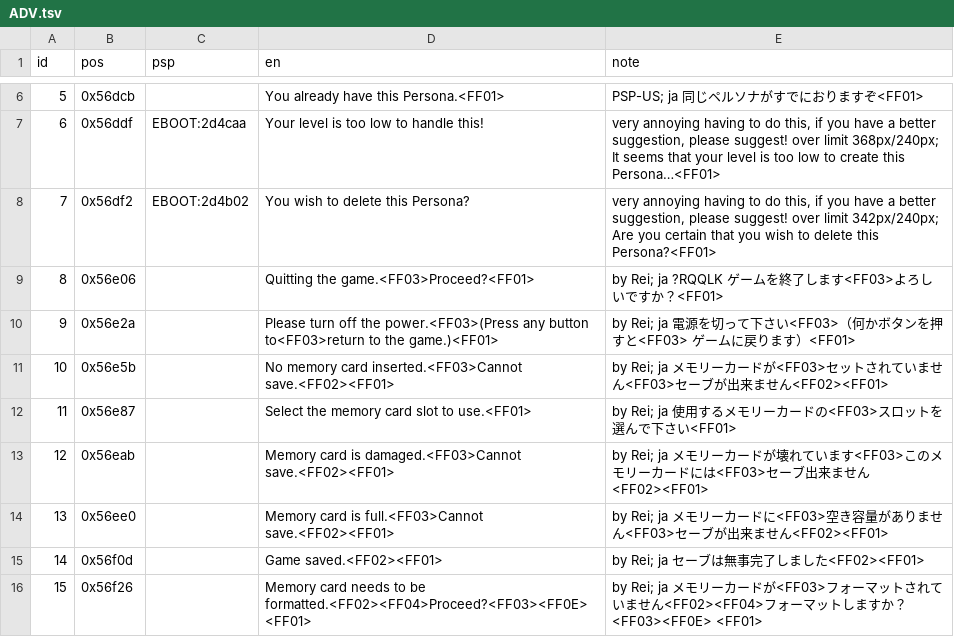
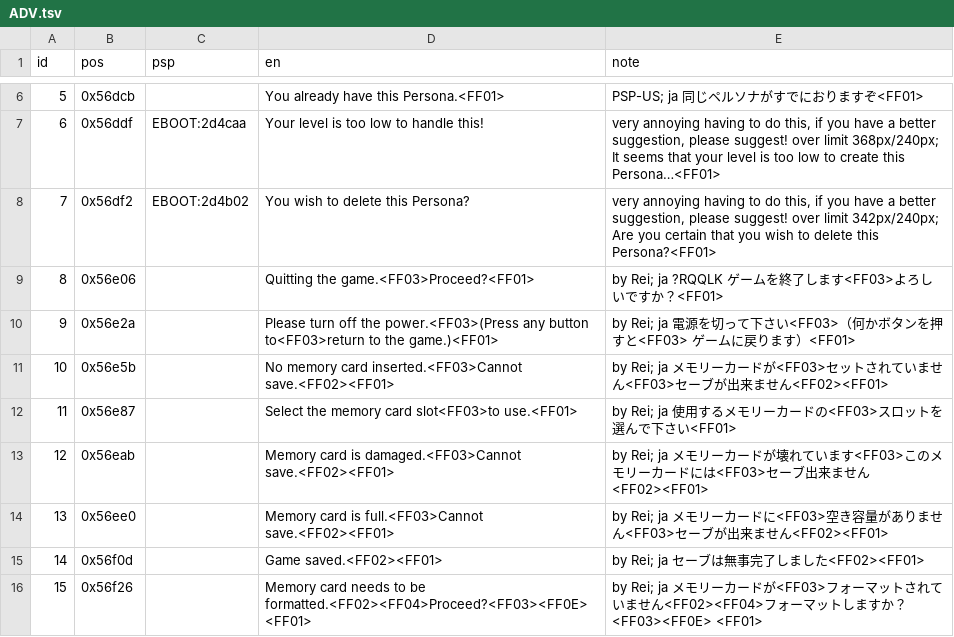
Before and after one commit to ayla6/megami-ibunroku-persona-translation, a TSV file: translation/manual/ADV.tsv, drawn as a sheet; only a part is shown, gaps mark what is left out.

```diff
--- a/translation/manual/ADV.tsv
+++ b/translation/manual/ADV.tsv
@@ -11,3 +11,3 @@ id	pos	psp	en	note
 10	0x56e5b		No memory card inserted.<FF03>Cannot save.<FF02><FF01>	by Rei; ja メモリーカードが<FF03>セットされていません<FF03>セーブが出来ません<FF02><FF01>
-11	0x56e87		Select the memory card slot to use.<FF01>	by Rei; ja 使用するメモリーカードの<FF03>スロットを選んで下さい<FF01>
+11	0x56e87		Select the memory card slot<FF03>to use.<FF01>	by Rei; ja 使用するメモリーカードの<FF03>スロットを選んで下さい<FF01>
 12	0x56eab		Memory card is damaged.<FF03>Cannot save.<FF02><FF01>	by Rei; ja メモリーカードが壊れています<FF03>このメモリーカードには<FF03>セーブ出来ません<FF02><FF01>
```
Also changed, not shown: translation/manual/BTLP.tsv, 34 other files.
